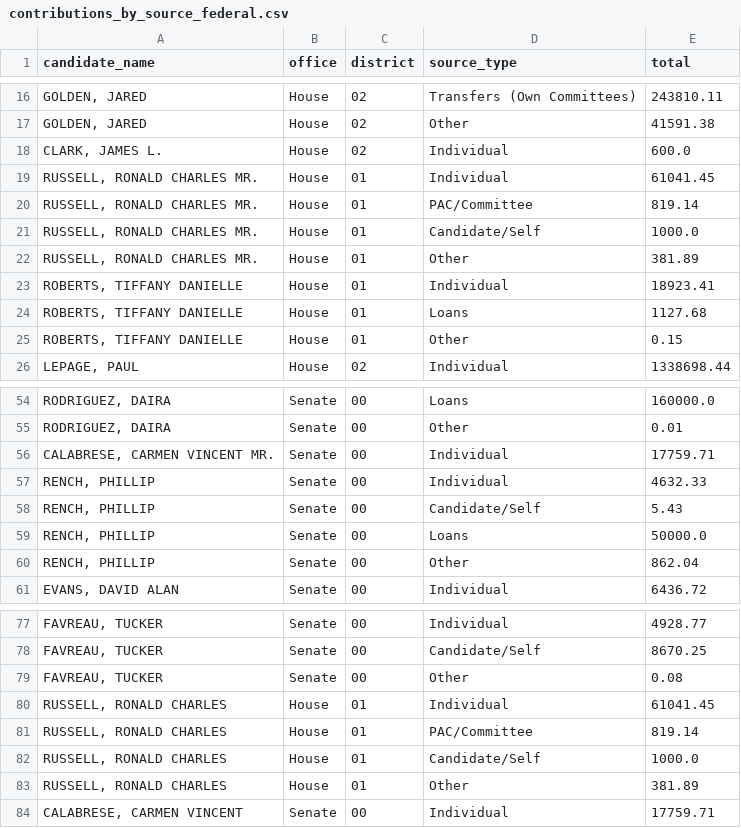
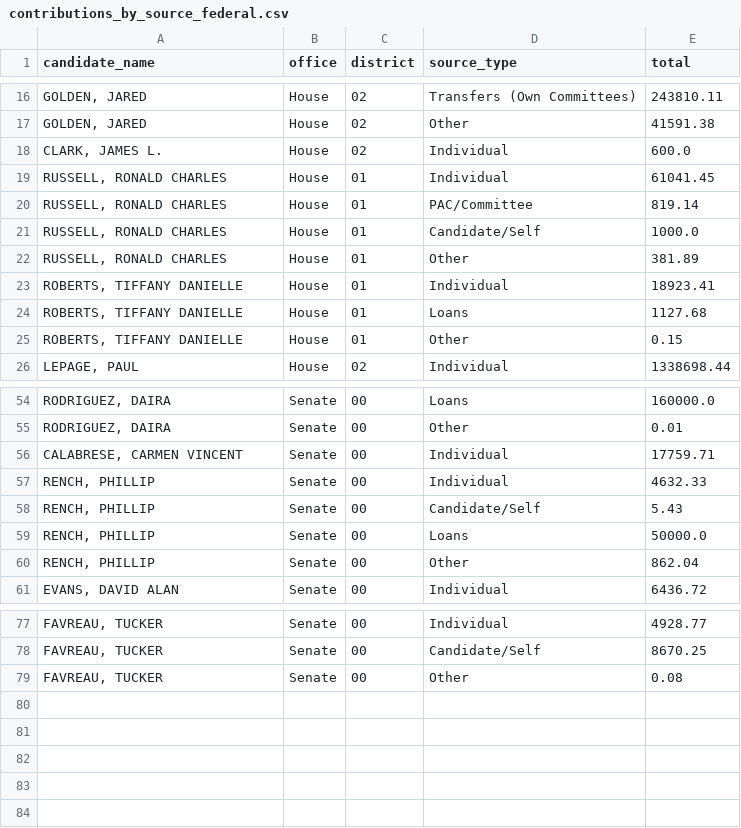
Before and after one commit to aarushisahejpal/maine-monitor-campaign-finance, a CSV file: viz/data/clean/contributions_by_source_federal.csv, drawn as a sheet; only a part is shown, gaps mark what is left out.

Commit message:
Fix MR. duplicates in federal data, clean source JSON

```diff
--- a/viz/data/clean/contributions_by_source_federal.csv
+++ b/viz/data/clean/contributions_by_source_federal.csv
@@ -18,6 +18,6 @@ candidate_name,office,district,source_type,total
 "CLARK, JAMES L.",House,02,Individual,600.0
-"RUSSELL, RONALD CHARLES MR.",House,01,Individual,61041.45
-"RUSSELL, RONALD CHARLES MR.",House,01,PAC/Committee,819.14
-"RUSSELL, RONALD CHARLES MR.",House,01,Candidate/Self,1000.0
-"RUSSELL, RONALD CHARLES MR.",House,01,Other,381.89
+"RUSSELL, RONALD CHARLES",House,01,Individual,61041.45
+"RUSSELL, RONALD CHARLES",House,01,PAC/Committee,819.14
+"RUSSELL, RONALD CHARLES",House,01,Candidate/Self,1000.0
+"RUSSELL, RONALD CHARLES",House,01,Other,381.89
 "ROBERTS, TIFFANY DANIELLE",House,01,Individual,18923.41
@@ -55,3 +55,3 @@ candidate_name,office,district,source_type,total
 "RODRIGUEZ, DAIRA",Senate,00,Other,0.01
-"CALABRESE, CARMEN VINCENT MR.",Senate,00,Individual,17759.71
+"CALABRESE, CARMEN VINCENT",Senate,00,Individual,17759.71
 "RENCH, PHILLIP",Senate,00,Individual,4632.33
@@ -79,6 +79 @@ candidate_name,office,district,source_type,total
 "FAVREAU, TUCKER",Senate,00,Other,0.08
-"RUSSELL, RONALD CHARLES",House,01,Individual,61041.45
-"RUSSELL, RONALD CHARLES",House,01,PAC/Committee,819.14
-"RUSSELL, RONALD CHARLES",House,01,Candidate/Self,1000.0
-"RUSSELL, RONALD CHARLES",House,01,Other,381.89
-"CALABRESE, CARMEN VINCENT",Senate,00,Individual,17759.71
```
Also changed, not shown: viz/data/clean/total_contributions_by_federal_candidate.csv, viz/data/clean/total_expenditures_by_federal_candidate.csv, 1 other file.
